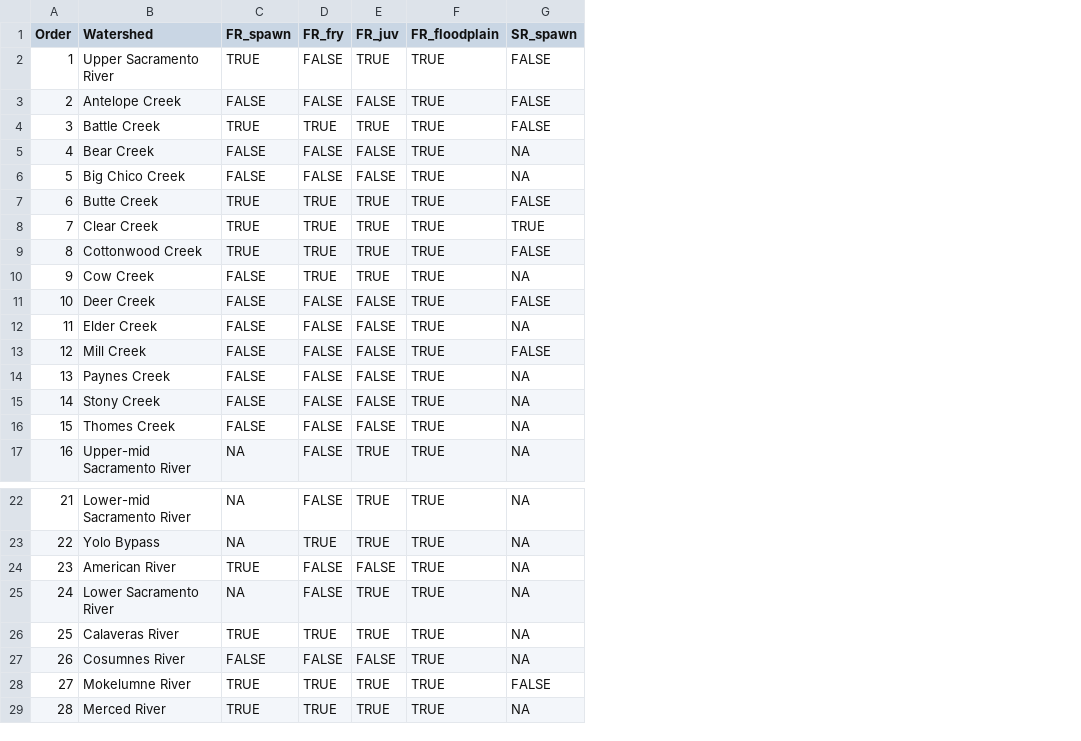
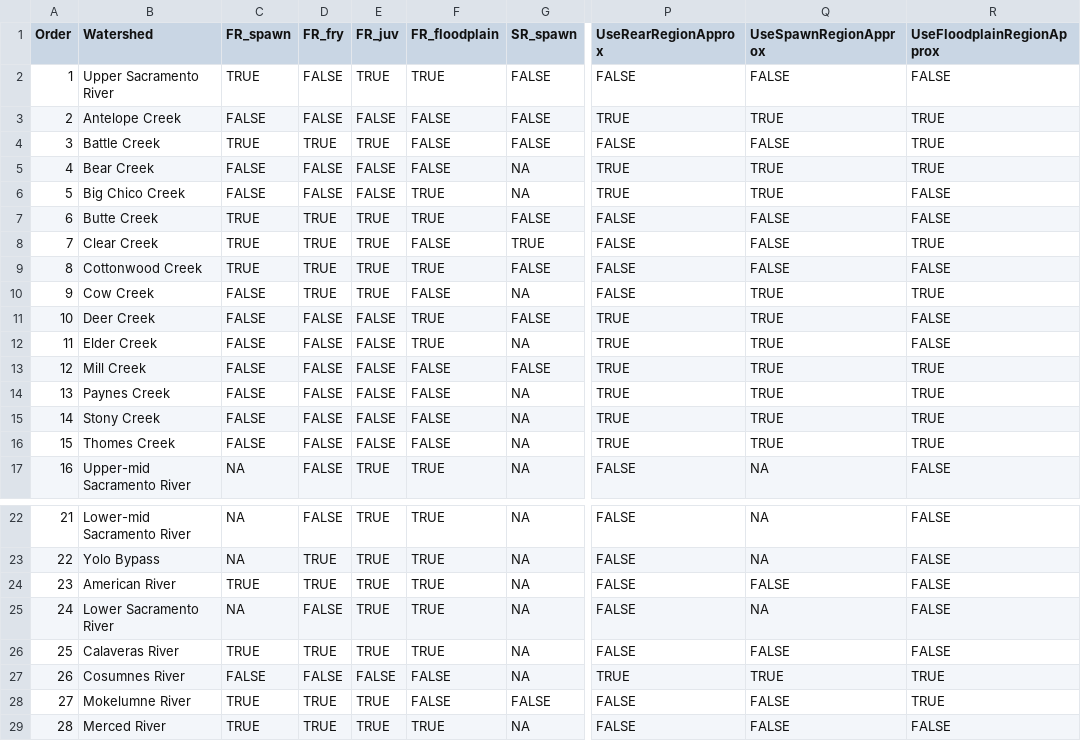
Before and after one commit to FlowWest/cvpiaHabitat, a CSV file: data-raw/modeling_exists.csv, drawn as a sheet; only a part is shown, gaps mark what is left out; the diff names each change by its address in the sheet, - before the commit and + after, or states it on an @@ line.

Commit message:
regional approx for san joaq and cosum

```diff
--- a/data-raw/modeling_exists.csv
+++ b/data-raw/modeling_exists.csv
+column P (UseRearRegionApprox), rows 2-17: FALSE | TRUE | FALSE | TRUE | TRUE | FALSE | FALSE | FALSE | FALSE | TRUE | TRUE | TRUE | TRUE | TRUE | TRUE | FALSE; rows 22-29: FALSE | FALSE | FALSE | FALSE | FALSE | TRUE | FALSE | FALSE
+column Q (UseSpawnRegionApprox), rows 2-17: FALSE | TRUE | FALSE | TRUE | TRUE | FALSE | FALSE | FALSE | TRUE | TRUE | TRUE | TRUE | TRUE | TRUE | TRUE | NA; rows 22-29: NA | NA | FALSE | NA | FALSE | TRUE | FALSE | FALSE
+column R (UseFloodplainRegionApprox), rows 2-17: FALSE | TRUE | TRUE | TRUE | FALSE | FALSE | TRUE | FALSE | TRUE | FALSE | FALSE | TRUE | TRUE | TRUE | TRUE | FALSE; rows 22-29: FALSE | FALSE | FALSE | FALSE | FALSE | TRUE | TRUE | FALSE
-F3:F5 (FR_floodplain): TRUE
+F3:F5 (FR_floodplain): FALSE
-F8 (FR_floodplain): TRUE
+F8 (FR_floodplain): FALSE
-F10 (FR_floodplain): TRUE
+F10 (FR_floodplain): FALSE
-F13:F16 (FR_floodplain): TRUE
+F13:F16 (FR_floodplain): FALSE
-D24 (FR_fry): FALSE
+D24 (FR_fry): TRUE
-E24 (FR_juv): FALSE
+E24 (FR_juv): TRUE
-F27:F28 (FR_floodplain): TRUE
+F27:F28 (FR_floodplain): FALSE
```
Also changed, not shown: 9 other files.
